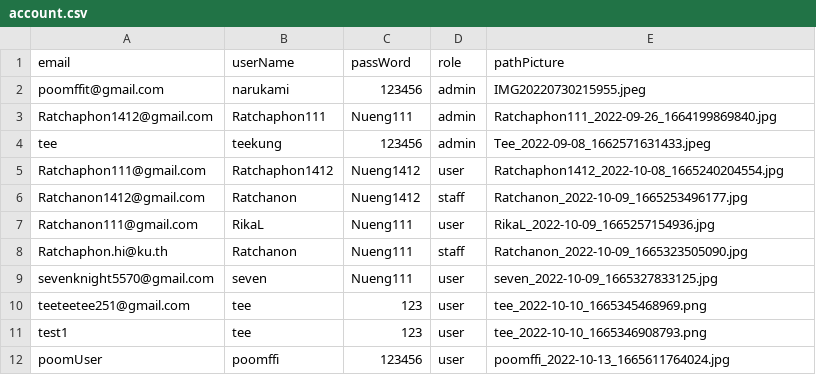
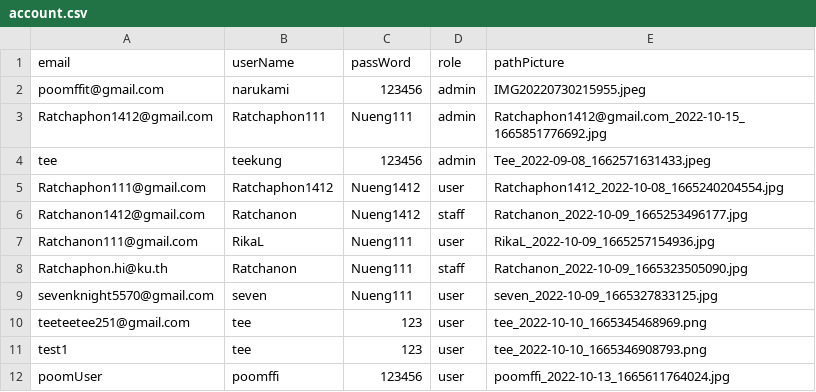
Before and after one commit to Ratchaphon1412/Student-Complaints, a CSV file: database/account.csv, drawn as a sheet.

```diff
--- a/database/account.csv
+++ b/database/account.csv
@@ -2,3 +2,3 @@ email,userName,passWord,role,pathPicture
 poomffit@gmail.com,narukami,123456,admin,IMG20220730215955.jpeg
-Ratchaphon1412@gmail.com,Ratchaphon111,Nueng111,admin,"Ratchaphon111_2022-09-26_1664199869840.jpg"
+Ratchaphon1412@gmail.com,Ratchaphon111,Nueng111,admin,"Ratchaphon1412@gmail.com_2022-10-15_1665851776692.jpg"
 tee,teekung,123456,admin,"Tee_2022-09-08_1662571631433.jpeg"
```
Also changed, not shown: database/log.csv, 11 other files.
